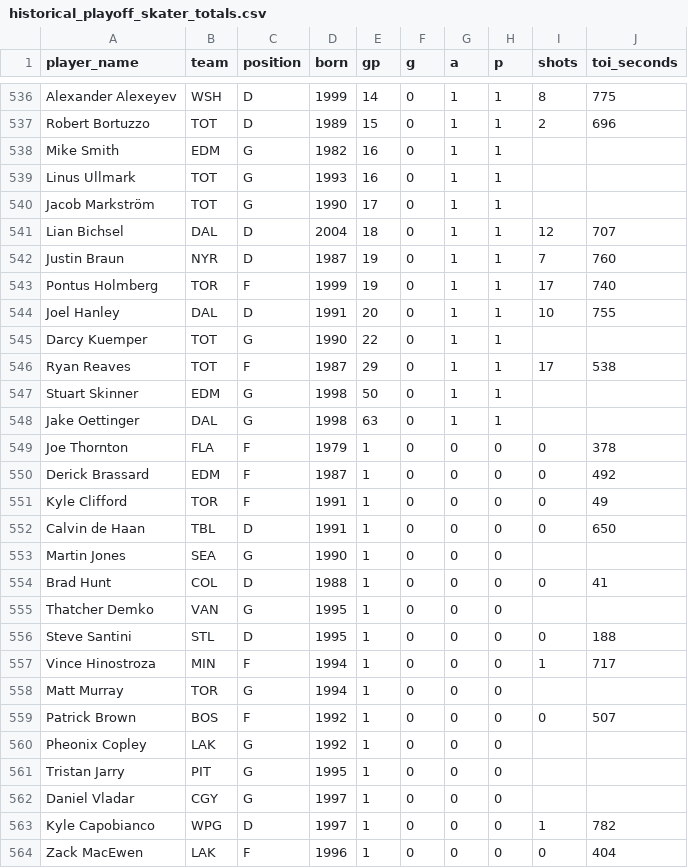
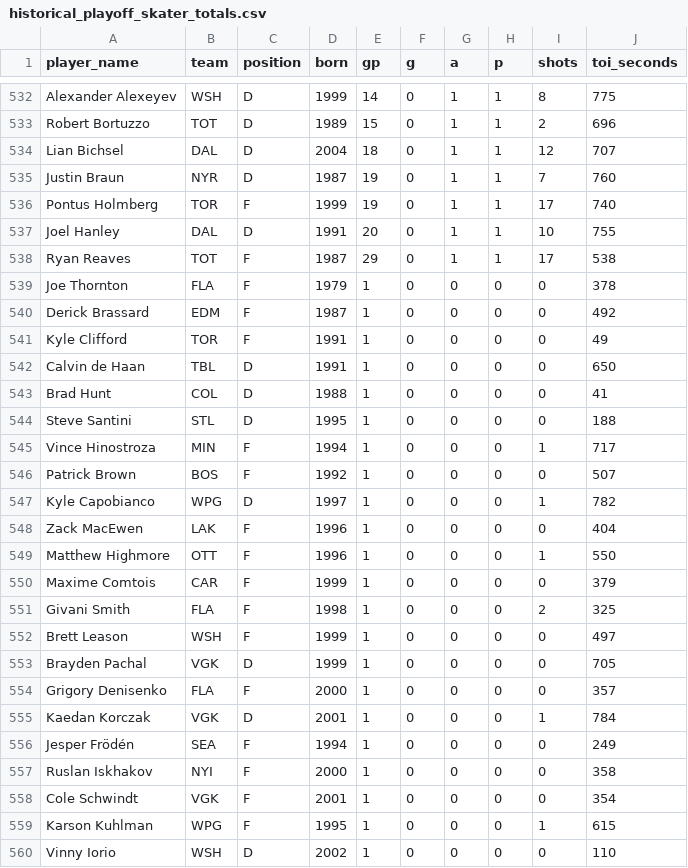
Before and after one commit to gruberb/fantasy-puck, a CSV file: backend/data/historical_playoff_skater_totals.csv, drawn as a sheet; only a part is shown, gaps mark what is left out; the shorter side is filled out with more unchanged rows; the diff covers the shown part only.

```diff
--- a/backend/data/historical_playoff_skater_totals.csv
+++ b/backend/data/historical_playoff_skater_totals.csv
@@ -537,5 +533,2 @@ Alexander Alexeyev,WSH,D,1999,14,0,1,1,8,775
 Robert Bortuzzo,TOT,D,1989,15,0,1,1,2,696
-Mike Smith,EDM,G,1982,16,0,1,1,,
-Linus Ullmark,TOT,G,1993,16,0,1,1,,
-Jacob Markström,TOT,G,1990,17,0,1,1,,
 Lian Bichsel,DAL,D,2004,18,0,1,1,12,707
@@ -544,6 +537,3 @@ Pontus Holmberg,TOR,F,1999,19,0,1,1,17,740
 Joel Hanley,DAL,D,1991,20,0,1,1,10,755
-Darcy Kuemper,TOT,G,1990,22,0,1,1,,
 Ryan Reaves,TOT,F,1987,29,0,1,1,17,538
-Stuart Skinner,EDM,G,1998,50,0,1,1,,
-Jake Oettinger,DAL,G,1998,63,0,1,1,,
 Joe Thornton,FLA,F,1979,1,0,0,0,0,378
@@ -552,12 +542,6 @@ Kyle Clifford,TOR,F,1991,1,0,0,0,0,49
 Calvin de Haan,TBL,D,1991,1,0,0,0,0,650
-Martin Jones,SEA,G,1990,1,0,0,0,,
 Brad Hunt,COL,D,1988,1,0,0,0,0,41
-Thatcher Demko,VAN,G,1995,1,0,0,0,,
 Steve Santini,STL,D,1995,1,0,0,0,0,188
 Vince Hinostroza,MIN,F,1994,1,0,0,0,1,717
-Matt Murray,TOR,G,1994,1,0,0,0,,
 Patrick Brown,BOS,F,1992,1,0,0,0,0,507
-Pheonix Copley,LAK,G,1992,1,0,0,0,,
-Tristan Jarry,PIT,G,1995,1,0,0,0,,
-Daniel Vladar,CGY,G,1997,1,0,0,0,,
 Kyle Capobianco,WPG,D,1997,1,0,0,0,1,782
```
Also changed, not shown: 6 removed rows elsewhere in this file, 10 other files.
